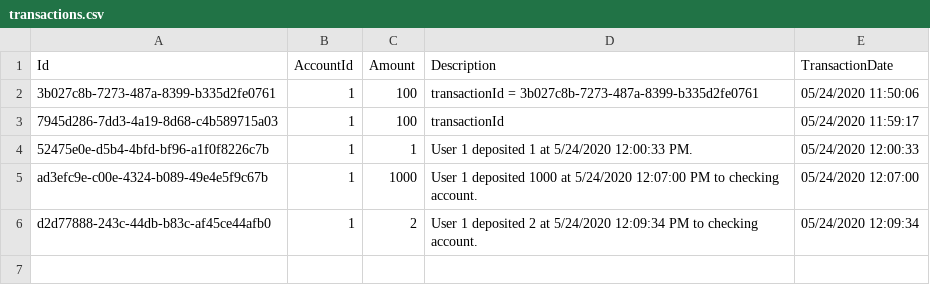
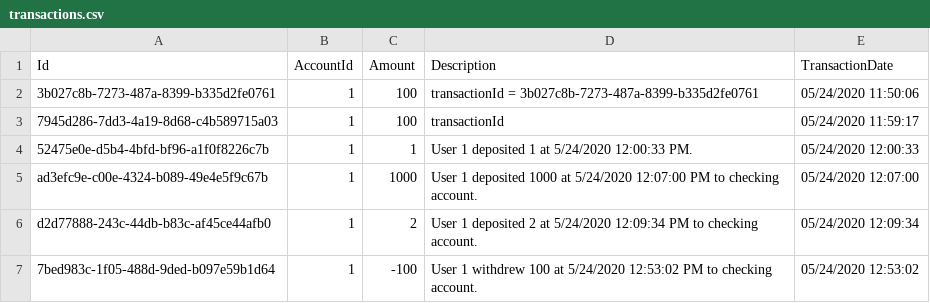
Before and after one commit to AbtaheeAli/SuncoastBank, a CSV file: transactions.csv, drawn as a sheet; the diff names each change by its address in the sheet, - before the commit and + after, or states it on an @@ line.

Commit message:
Added option for user to withdraw from checking and savings accounts

```diff
--- a/transactions.csv
+++ b/transactions.csv
+row 7: 7bed983c-1f05-488d-9ded-b097e59b1d64 | 1 | -100 | User 1 withdrew 100 at 5/24/2020 12:53:02 PM to checking account. | 05/24/2020 12:53:02
```
Also changed, not shown: 2 other files.
